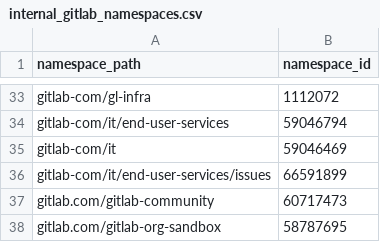
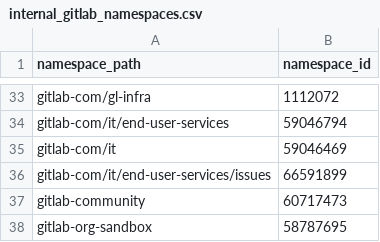
Before and after one commit to tnmy44/gitlab-analytics, a CSV file: transform/snowflake-dbt/data/internal_gitlab_namespaces.csv, drawn as a sheet; only a part is shown, gaps mark what is left out.

Commit message:
Update to make relative path

```diff
--- a/transform/snowflake-dbt/data/internal_gitlab_namespaces.csv
+++ b/transform/snowflake-dbt/data/internal_gitlab_namespaces.csv
@@ -36,3 +36,3 @@ gitlab-com/it,59046469
 gitlab-com/it/end-user-services/issues,66591899
-gitlab.com/gitlab-community,60717473
-gitlab.com/gitlab-org-sandbox,58787695
+gitlab-community,60717473
+gitlab-org-sandbox,58787695
```
